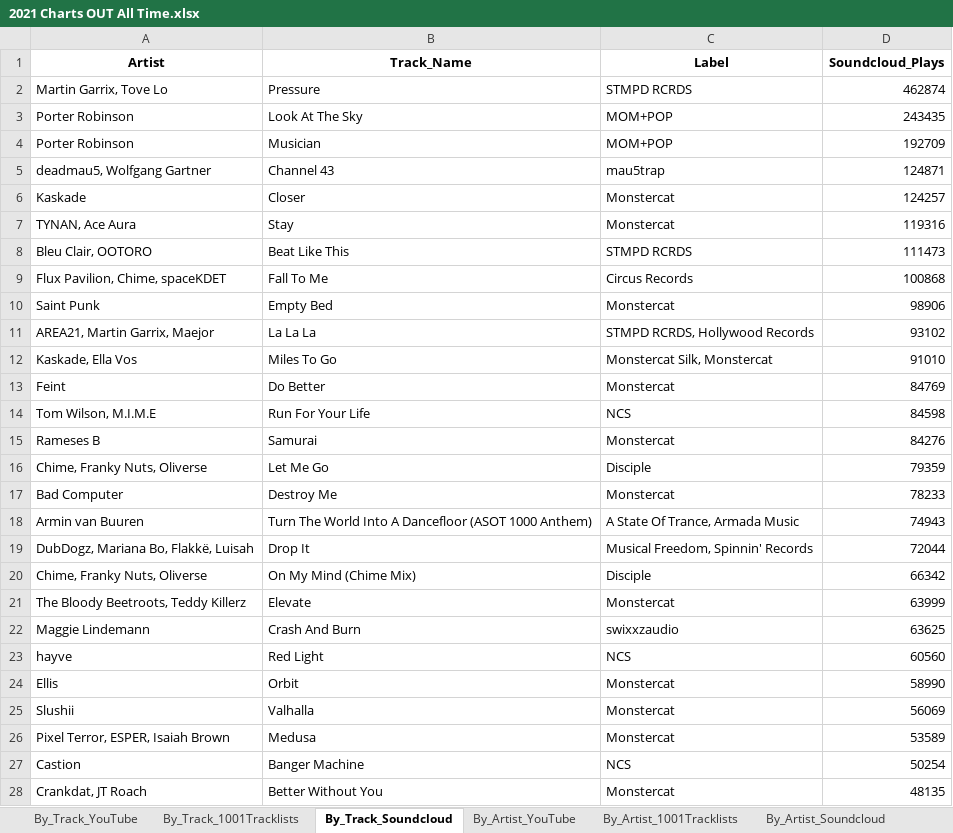
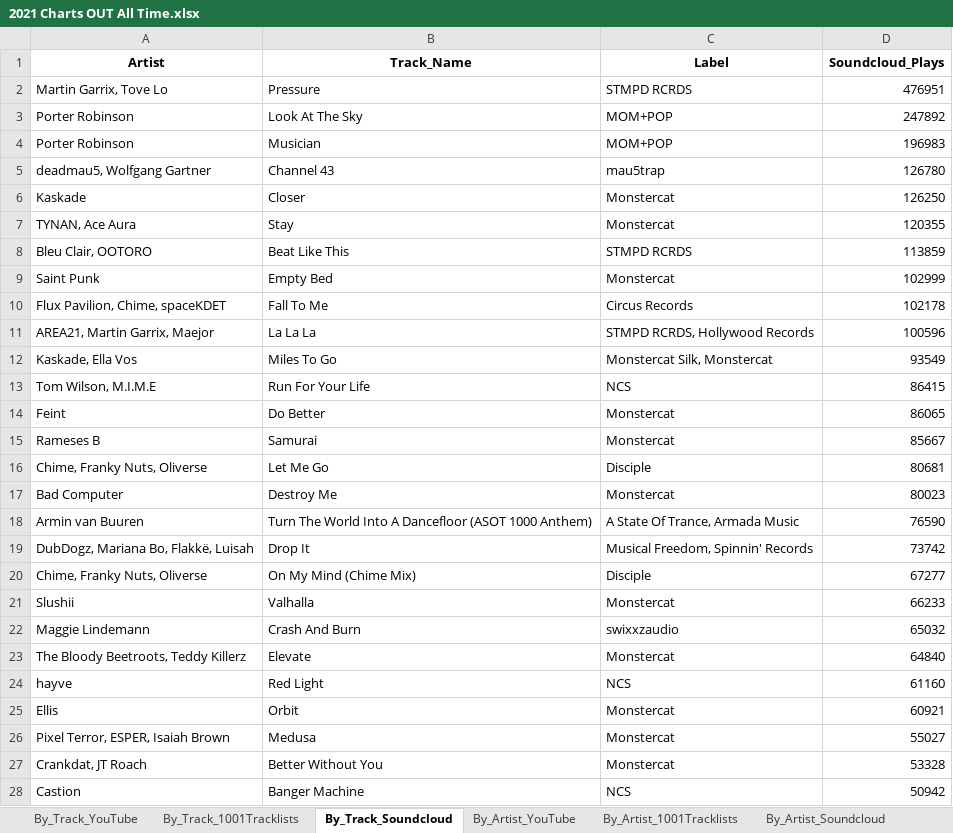
Before and after one commit to Dyl-M/music_charts, an Excel workbook: files/2021 Charts OUT All Time.xlsx, sheet By_Track_Soundcloud, drawn as a sheet; only a part is shown; values as stored, in another font and other column widths than the file's, no borders; removed rows and columns are numbered as before the commit, all else as after; the diff covers the shown part only; the diff names each change by its address in the sheet, - before the commit and + after, or states it on an @@ line.

```diff
--- a/files/2021 Charts OUT All Time.xlsx (sheet By_Track_Soundcloud)
+++ b/files/2021 Charts OUT All Time.xlsx (sheet By_Track_Soundcloud)
-D2 (Soundcloud_Plays): 462874
+D2 (Soundcloud_Plays): 476951
-D3 (Soundcloud_Plays): 243435
+D3 (Soundcloud_Plays): 247892
-D4 (Soundcloud_Plays): 192709
+D4 (Soundcloud_Plays): 196983
-D5 (Soundcloud_Plays): 124871
+D5 (Soundcloud_Plays): 126780
-D6 (Soundcloud_Plays): 124257
+D6 (Soundcloud_Plays): 126250
-D7 (Soundcloud_Plays): 119316
+D7 (Soundcloud_Plays): 120355
-D8 (Soundcloud_Plays): 111473
+D8 (Soundcloud_Plays): 113859
-row 9: Flux Pavilion, Chime, spaceKDET | Fall To Me | Circus Records | 100868
-D9 (Soundcloud_Plays): 98906
+D9 (Soundcloud_Plays): 102999
+row 10: Flux Pavilion, Chime, spaceKDET | Fall To Me | Circus Records | 102178
-D11 (Soundcloud_Plays): 93102
+D11 (Soundcloud_Plays): 100596
-D12 (Soundcloud_Plays): 91010
+D12 (Soundcloud_Plays): 93549
-row 13: Feint | Do Better | Monstercat | 84769
-D13 (Soundcloud_Plays): 84598
+D13 (Soundcloud_Plays): 86415
+row 14: Feint | Do Better | Monstercat | 86065
-D15 (Soundcloud_Plays): 84276
+D15 (Soundcloud_Plays): 85667
-D16 (Soundcloud_Plays): 79359
+D16 (Soundcloud_Plays): 80681
-D17 (Soundcloud_Plays): 78233
+D17 (Soundcloud_Plays): 80023
-D18 (Soundcloud_Plays): 74943
+D18 (Soundcloud_Plays): 76590
-D19 (Soundcloud_Plays): 72044
+D19 (Soundcloud_Plays): 73742
-D20 (Soundcloud_Plays): 66342
+D20 (Soundcloud_Plays): 67277
-row 21: The Bloody Beetroots, Teddy Killerz | Elevate | Monstercat | 63999
+row 21: Slushii | Valhalla | Monstercat | 66233
-D22 (Soundcloud_Plays): 63625
+D22 (Soundcloud_Plays): 65032
+row 23: The Bloody Beetroots, Teddy Killerz | Elevate | Monstercat | 64840
-D24 (Soundcloud_Plays): 60560
+D24 (Soundcloud_Plays): 61160
-D25 (Soundcloud_Plays): 58990
+D25 (Soundcloud_Plays): 60921
-row 25: Slushii | Valhalla | Monstercat | 56069
-D26 (Soundcloud_Plays): 53589
+D26 (Soundcloud_Plays): 55027
-row 27: Castion | Banger Machine | NCS | 50254
-D27 (Soundcloud_Plays): 48135
+D27 (Soundcloud_Plays): 53328
+row 28: Castion | Banger Machine | NCS | 50942
```
Also changed, not shown: 31 added rows, 28 removed rows and 81 edited cells elsewhere in this sheet, sheet By_Track_YouTube, sheet By_Artist_YouTube, sheet By_Artist_Soundcloud, sheet By_Track_1001Tracklists, sheet By_Artist_1001Tracklists, sheet By_Label_Soundcloud, 2 more sheets, files/2021 Charts IN.xlsx, monthly_reports/monthly_data/2021 Charts Month 3.xlsx, 9 other files.
